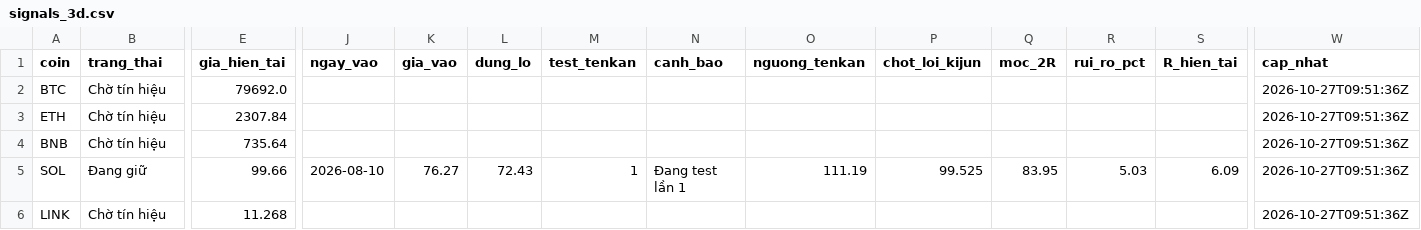
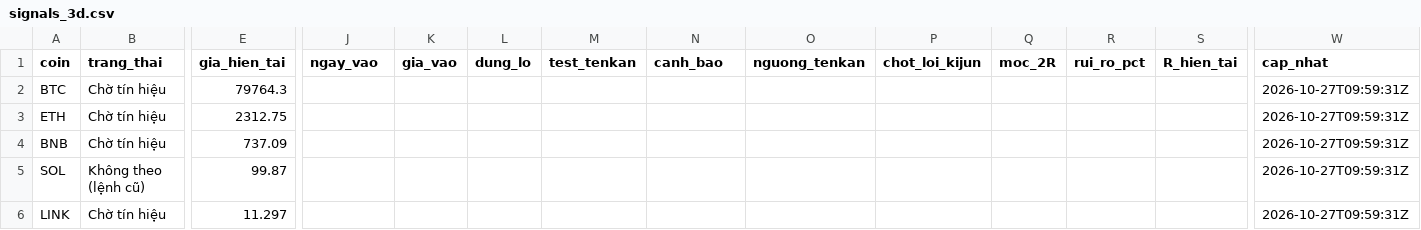
Before and after one commit to tjoshh-maker/T-T-N-H, a CSV file: docs/data/signals_3d.csv, drawn as a sheet; only a part is shown, gaps mark what is left out; the diff covers the shown part only; the diff names each change by its address in the sheet, - before the commit and + after, or states it on an @@ line.

```diff
--- a/docs/data/signals_3d.csv
+++ b/docs/data/signals_3d.csv
-E2 (gia_hien_tai): 79692.0
+E2 (gia_hien_tai): 79764.3
-W2:W6 (cap_nhat): 2026-10-27T09:51:36Z
+W2:W6 (cap_nhat): 2026-10-27T09:59:31Z
-E3 (gia_hien_tai): 2307.84
+E3 (gia_hien_tai): 2312.75
-E4 (gia_hien_tai): 735.64
+E4 (gia_hien_tai): 737.09
-B5 (trang_thai): Đang giữ
+B5 (trang_thai): Không theo (lệnh cũ)
-E5 (gia_hien_tai): 99.66
+E5 (gia_hien_tai): 99.87
-J5 (ngay_vao): 2026-08-10
+J5 (ngay_vao): (empty)
-K5 (gia_vao): 76.27
+K5 (gia_vao): (empty)
-L5 (dung_lo): 72.43
+L5 (dung_lo): (empty)
-M5 (test_tenkan): 1
+M5 (test_tenkan): (empty)
-N5 (canh_bao): Đang test lần 1
+N5 (canh_bao): (empty)
-O5 (nguong_tenkan): 111.19
+O5 (nguong_tenkan): (empty)
-P5 (chot_loi_kijun): 99.525
+P5 (chot_loi_kijun): (empty)
-Q5 (moc_2R): 83.95
+Q5 (moc_2R): (empty)
-R5 (rui_ro_pct): 5.03
+R5 (rui_ro_pct): (empty)
-S5 (R_hien_tai): 6.09
+S5 (R_hien_tai): (empty)
-E6 (gia_hien_tai): 11.268
+E6 (gia_hien_tai): 11.297
```
Also changed, not shown: 32 edited cells elsewhere in this file, docs/data/signals_1w.csv, 1 other file.
